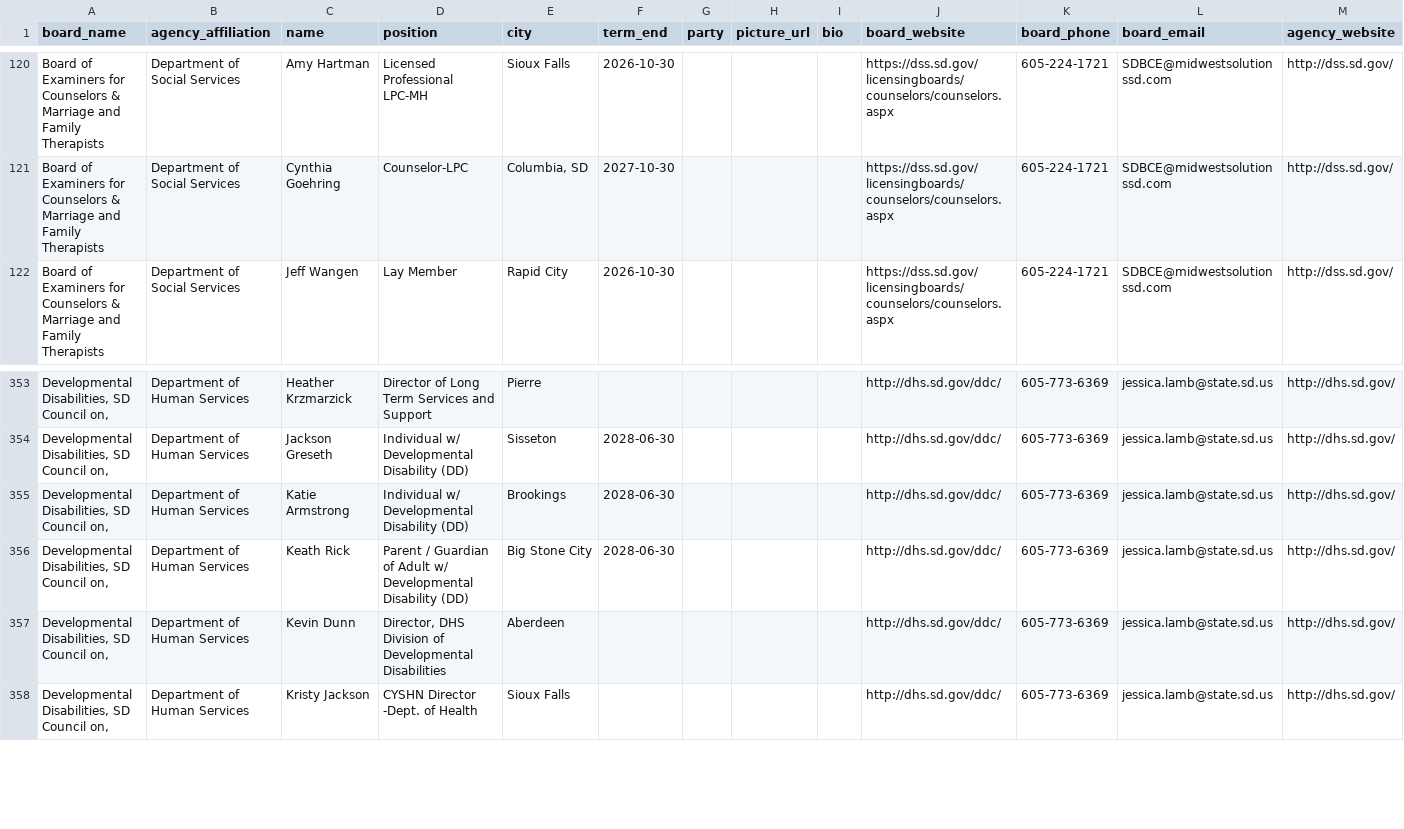
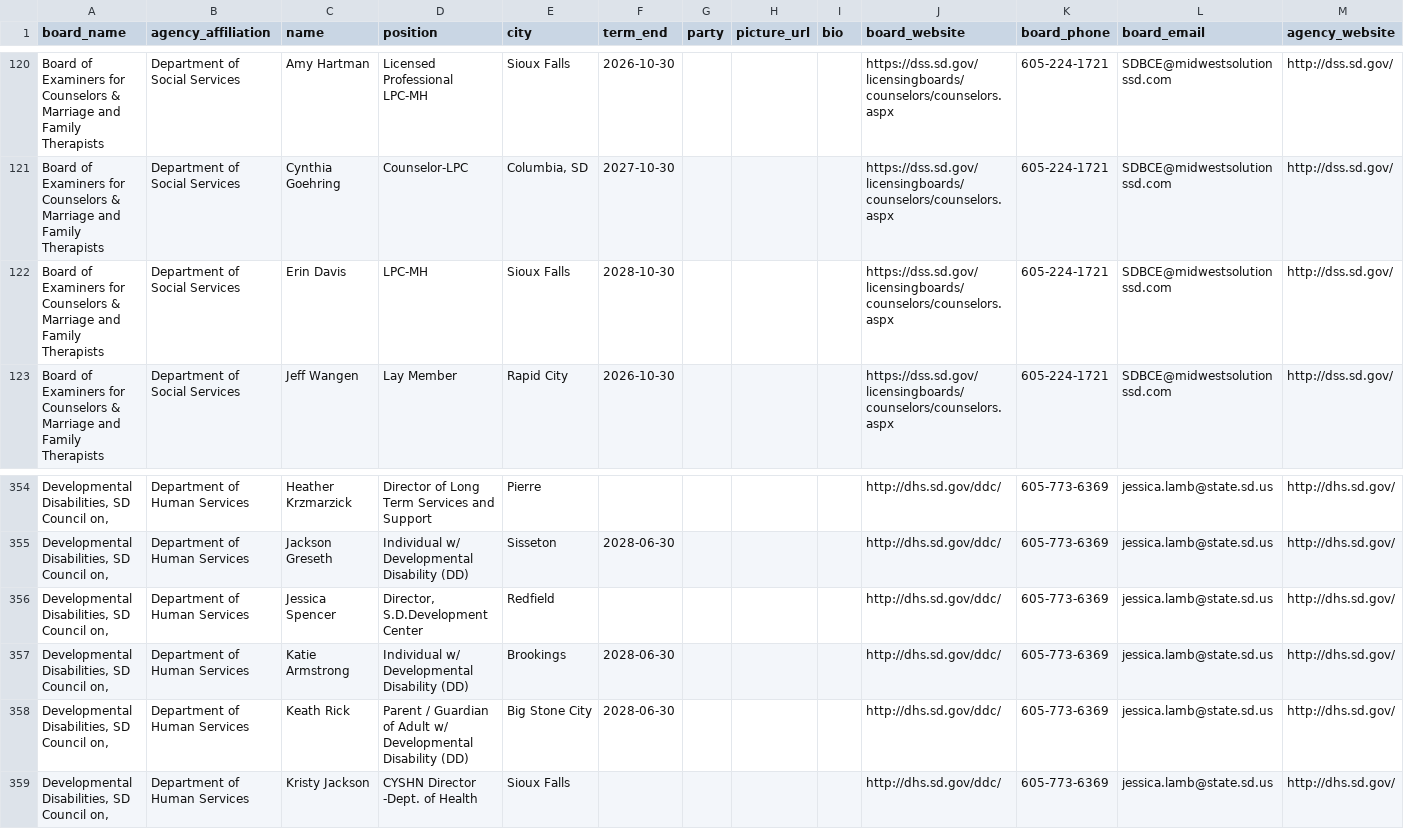
Before and after one commit to cjwinchester/south-dakota-boards-commissions, a CSV file: south-dakota-boards-and-commission-members.csv, drawn as a sheet; only a part is shown, gaps mark what is left out; removed rows and columns are numbered as before the commit, all else as after; the diff covers the shown part only; the diff names each change by its address in the sheet, - before the commit and + after, or states it on an @@ line.

```diff
--- a/south-dakota-boards-and-commission-members.csv
+++ b/south-dakota-boards-and-commission-members.csv
+row 122: Board of Examiners for Counselors & Marriage and Family Therapists | Department of Social Services | Erin Davis | LPC-MH | Sioux Falls | 2028-10-30 |  |  |  | https://dss.sd.gov/licensingboards/counselors/counselors.aspx | 605-224-1721 | SDBCE@midwestsolutionssd.com | http://dss.sd.gov/
+row 356: Developmental Disabilities, SD Council on, | Department of Human Services | Jessica Spencer | Director, S.D.Development Center | Redfield |  |  |  |  | http://dhs.sd.gov/ddc/ | 605-773-6369 | jessica.lamb@state.sd.us | http://dhs.sd.gov/
-row 357: Developmental Disabilities, SD Council on, | Department of Human Services | Kevin Dunn | Director, DHS Division of Developmental Disabilities | Aberdeen |  |  |  |  | http://dhs.sd.gov/ddc/ | 605-773-6369 | jessica.lamb@state.sd.us | http://dhs.sd.gov/
```
Also changed, not shown: 1 added row, 1 removed row and 23 edited cells elsewhere in this file.
